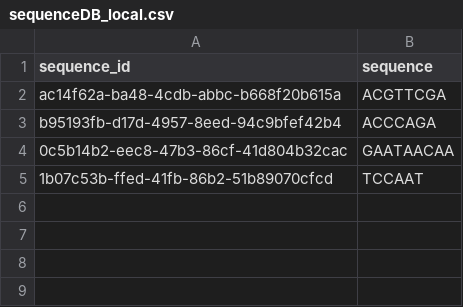
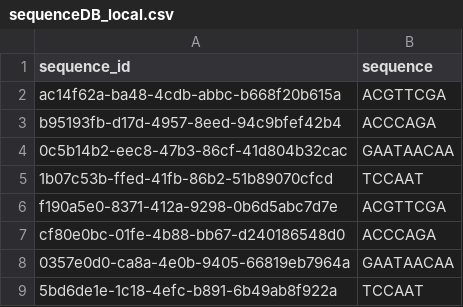
Before and after one commit to nehmea/sequenceDB, a CSV file: sequenceDB_local.csv, drawn as a sheet.

```diff
--- a/sequenceDB_local.csv
+++ b/sequenceDB_local.csv
@@ -5 +5,5 @@ b95193fb-d17d-4957-8eed-94c9bfef42b4,ACCCAGA
 1b07c53b-ffed-41fb-86b2-51b89070cfcd,TCCAAT
+f190a5e0-8371-412a-9298-0b6d5abc7d7e,ACGTTCGA
+cf80e0bc-01fe-4b88-bb67-d240186548d0,ACCCAGA
+0357e0d0-ca8a-4e0b-9405-66819eb7964a,GAATAACAA
+5bd6de1e-1c18-4efc-b891-6b49ab8f922a,TCCAAT
```
Also changed, not shown: 5 other files.
